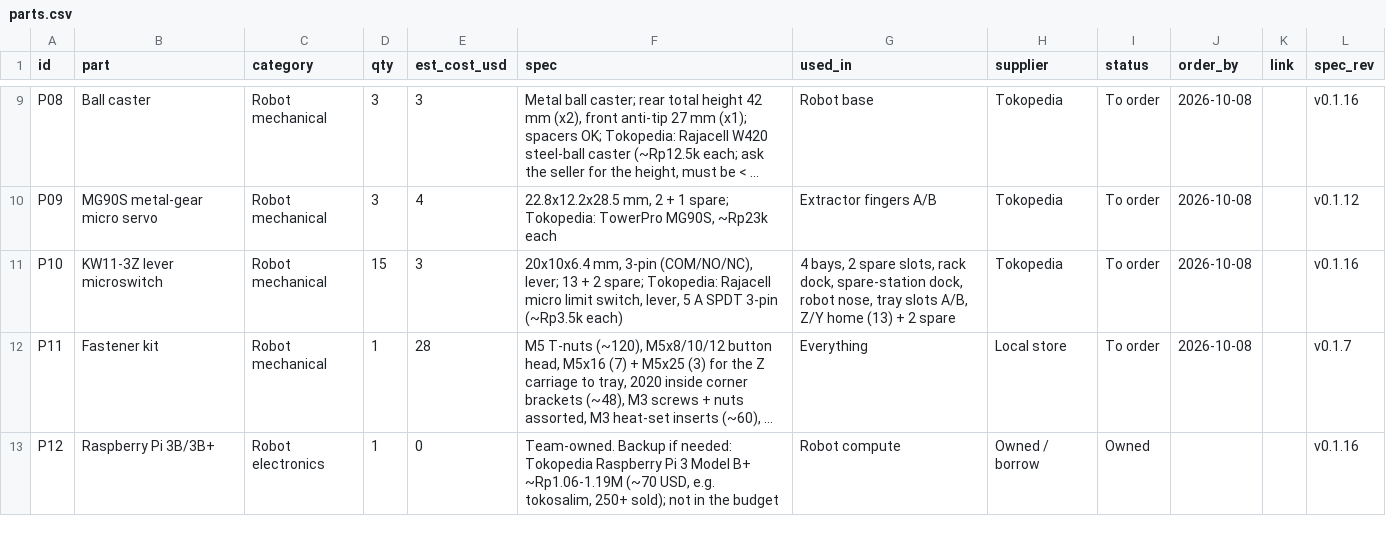
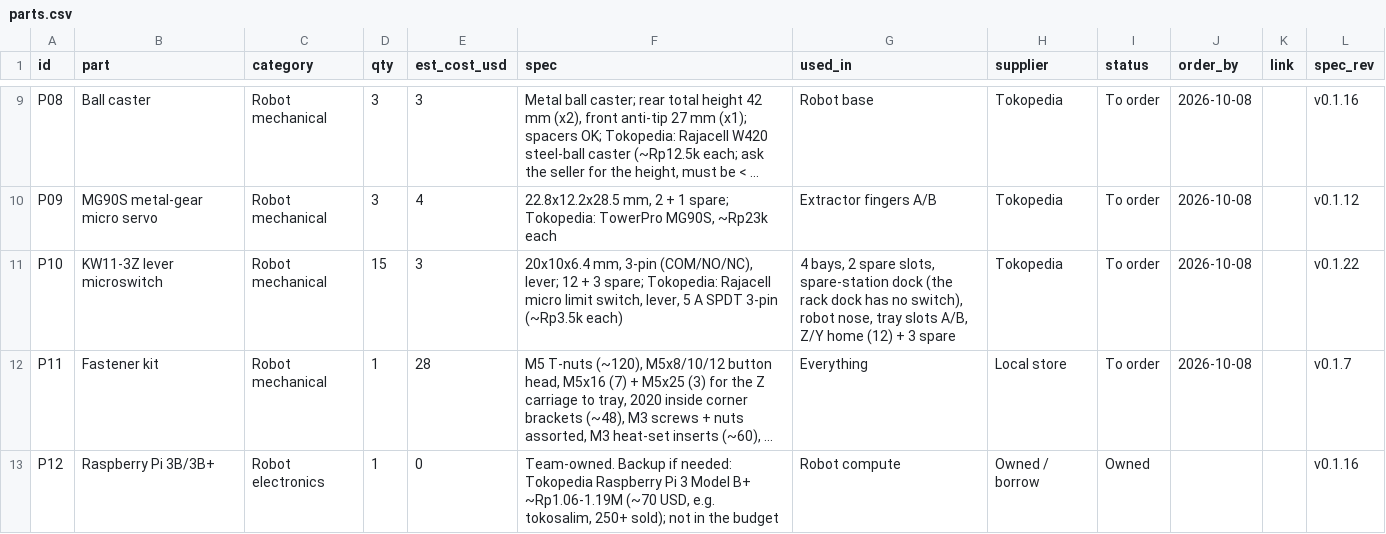
Before and after one commit to freethought101/RackBotGen3, a CSV file: docs/parts.csv, drawn as a sheet; only a part is shown, gaps mark what is left out; long unchanged cells end in …; the diff covers the shown part only; the diff names each change by its address in the sheet, - before the commit and + after, or states it on an @@ line.

```diff
--- a/docs/parts.csv
+++ b/docs/parts.csv
-F11 (spec): …(COM/NO/NC), lever; 13 + 2 spare; Tokopedia:…
+F11 (spec): …(COM/NO/NC), lever; 12 + 3 spare; Tokopedia:…
-G11 (used_in): …spare slots, rack dock, spare-station dock, robot nose, tray slots A/B, Z/Y home (13) + 2 spare
+G11 (used_in): …spare slots, spare-station dock (the rack dock has no switch), robot nose, tray slots A/B, Z/Y home (12) + 3 spare
-L11 (spec_rev): v0.1.16
+L11 (spec_rev): v0.1.22
```
Also changed, not shown: 7 edited cells elsewhere in this file, 15 other files.
